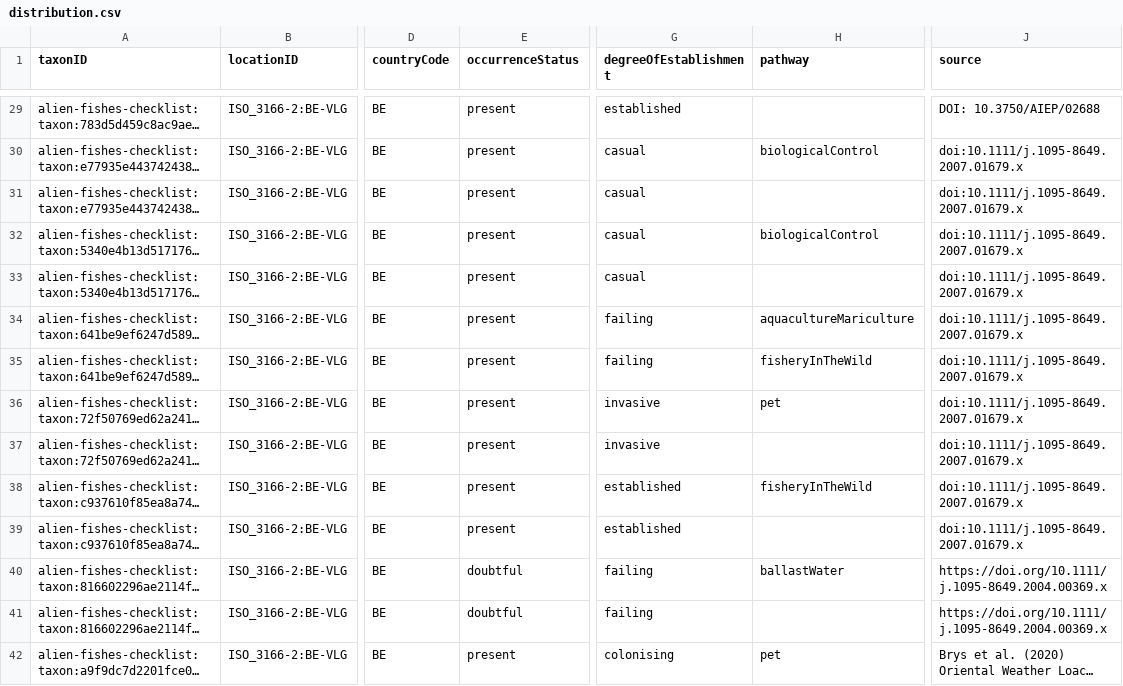
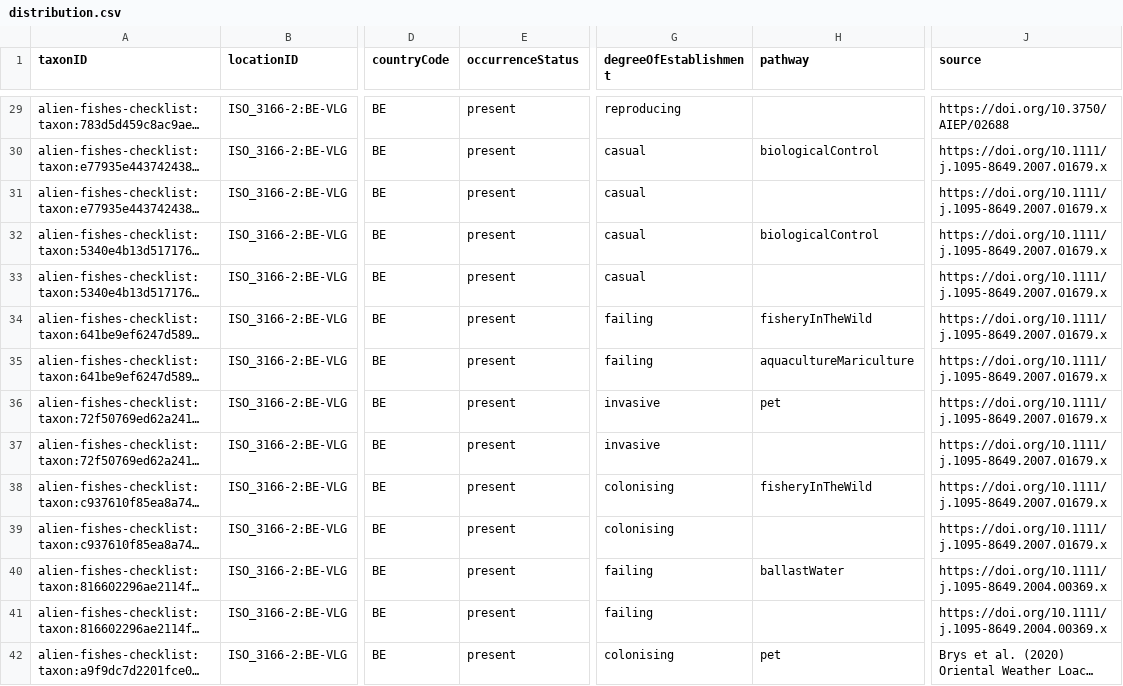
Before and after one commit to trias-project/alien-fishes-checklist, a CSV file: data/processed/distribution.csv, drawn as a sheet; only a part is shown, gaps mark what is left out; long unchanged cells end in …; the diff covers the shown part only; the diff names each change by its address in the sheet, - before the commit and + after, or states it on an @@ line.

```diff
--- a/data/processed/distribution.csv
+++ b/data/processed/distribution.csv
-G29 (degreeOfEstablishment): established
+G29 (degreeOfEstablishment): reproducing
-J29 (source): DOI: 10.3750/AIEP/02688
+J29 (source): https://doi.org/10.3750/AIEP/02688
-J30:J39 (source): doi:10.1111/j.1095-8649.2007.01679.x
+J30:J39 (source): https://doi.org/10.1111/j.1095-8649.2007.01679.x
-H34 (pathway): aquacultureMariculture
+H34 (pathway): fisheryInTheWild
-H35 (pathway): fisheryInTheWild
+H35 (pathway): aquacultureMariculture
-G38:G39 (degreeOfEstablishment): established
+G38:G39 (degreeOfEstablishment): colonising
-E40:E41 (occurrenceStatus): doubtful
+E40:E41 (occurrenceStatus): present
```
Also changed, not shown: 52 edited cells elsewhere in this file, data/processed/vernacularname.csv, data/raw/alien_fisches_checklist_dump.csv.
